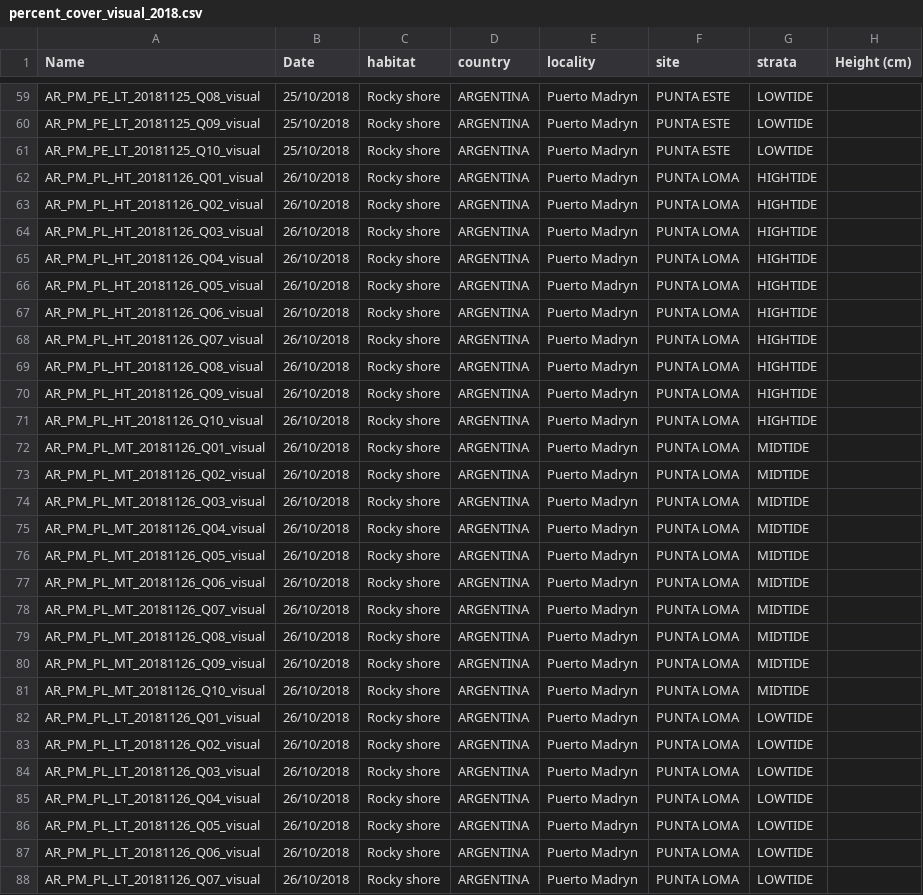
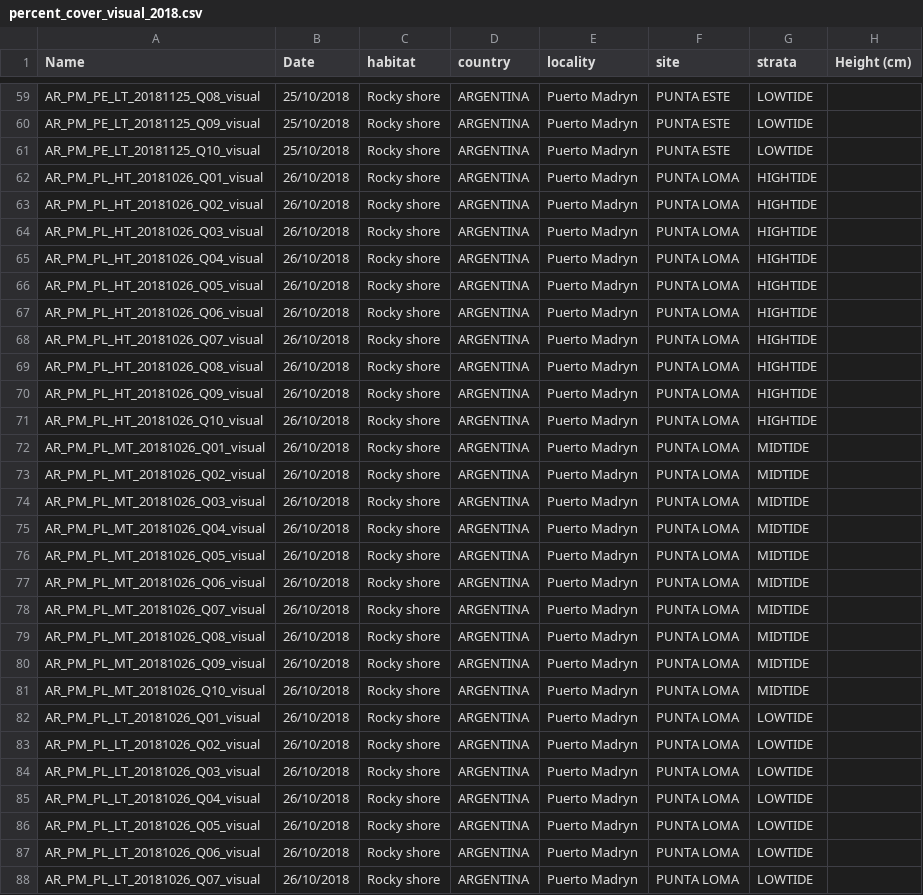
Before and after one commit to gonzalobravoargentina/SupplementaryMaterials_Bravo-et-al.2021, a CSV file: percent_cover_visual_2018.csv, drawn as a sheet; only a part is shown, gaps mark what is left out; the diff covers the shown part only; the diff names each change by its address in the sheet, - before the commit and + after, or states it on an @@ line.

```diff
--- a/percent_cover_visual_2018.csv
+++ b/percent_cover_visual_2018.csv
-A62 (Name): AR_PM_PL_HT_20181126_Q01_visual
+A62 (Name): AR_PM_PL_HT_20181026_Q01_visual
-A63 (Name): AR_PM_PL_HT_20181126_Q02_visual
+A63 (Name): AR_PM_PL_HT_20181026_Q02_visual
-A64 (Name): AR_PM_PL_HT_20181126_Q03_visual
+A64 (Name): AR_PM_PL_HT_20181026_Q03_visual
-A65 (Name): AR_PM_PL_HT_20181126_Q04_visual
+A65 (Name): AR_PM_PL_HT_20181026_Q04_visual
-A66 (Name): AR_PM_PL_HT_20181126_Q05_visual
+A66 (Name): AR_PM_PL_HT_20181026_Q05_visual
-A67 (Name): AR_PM_PL_HT_20181126_Q06_visual
+A67 (Name): AR_PM_PL_HT_20181026_Q06_visual
-A68 (Name): AR_PM_PL_HT_20181126_Q07_visual
+A68 (Name): AR_PM_PL_HT_20181026_Q07_visual
-A69 (Name): AR_PM_PL_HT_20181126_Q08_visual
+A69 (Name): AR_PM_PL_HT_20181026_Q08_visual
-A70 (Name): AR_PM_PL_HT_20181126_Q09_visual
+A70 (Name): AR_PM_PL_HT_20181026_Q09_visual
-A71 (Name): AR_PM_PL_HT_20181126_Q10_visual
+A71 (Name): AR_PM_PL_HT_20181026_Q10_visual
-A72 (Name): AR_PM_PL_MT_20181126_Q01_visual
+A72 (Name): AR_PM_PL_MT_20181026_Q01_visual
-A73 (Name): AR_PM_PL_MT_20181126_Q02_visual
+A73 (Name): AR_PM_PL_MT_20181026_Q02_visual
-A74 (Name): AR_PM_PL_MT_20181126_Q03_visual
+A74 (Name): AR_PM_PL_MT_20181026_Q03_visual
-A75 (Name): AR_PM_PL_MT_20181126_Q04_visual
+A75 (Name): AR_PM_PL_MT_20181026_Q04_visual
-A76 (Name): AR_PM_PL_MT_20181126_Q05_visual
+A76 (Name): AR_PM_PL_MT_20181026_Q05_visual
-A77 (Name): AR_PM_PL_MT_20181126_Q06_visual
+A77 (Name): AR_PM_PL_MT_20181026_Q06_visual
-A78 (Name): AR_PM_PL_MT_20181126_Q07_visual
+A78 (Name): AR_PM_PL_MT_20181026_Q07_visual
-A79 (Name): AR_PM_PL_MT_20181126_Q08_visual
+A79 (Name): AR_PM_PL_MT_20181026_Q08_visual
-A80 (Name): AR_PM_PL_MT_20181126_Q09_visual
+A80 (Name): AR_PM_PL_MT_20181026_Q09_visual
-A81 (Name): AR_PM_PL_MT_20181126_Q10_visual
+A81 (Name): AR_PM_PL_MT_20181026_Q10_visual
-A82 (Name): AR_PM_PL_LT_20181126_Q01_visual
+A82 (Name): AR_PM_PL_LT_20181026_Q01_visual
-A83 (Name): AR_PM_PL_LT_20181126_Q02_visual
+A83 (Name): AR_PM_PL_LT_20181026_Q02_visual
-A84 (Name): AR_PM_PL_LT_20181126_Q03_visual
+A84 (Name): AR_PM_PL_LT_20181026_Q03_visual
-A85 (Name): AR_PM_PL_LT_20181126_Q04_visual
+A85 (Name): AR_PM_PL_LT_20181026_Q04_visual
-A86 (Name): AR_PM_PL_LT_20181126_Q05_visual
+A86 (Name): AR_PM_PL_LT_20181026_Q05_visual
-A87 (Name): AR_PM_PL_LT_20181126_Q06_visual
+A87 (Name): AR_PM_PL_LT_20181026_Q06_visual
-A88 (Name): AR_PM_PL_LT_20181126_Q07_visual
+A88 (Name): AR_PM_PL_LT_20181026_Q07_visual
```
Also changed, not shown: 3 edited cells elsewhere in this file, 15 other files.
